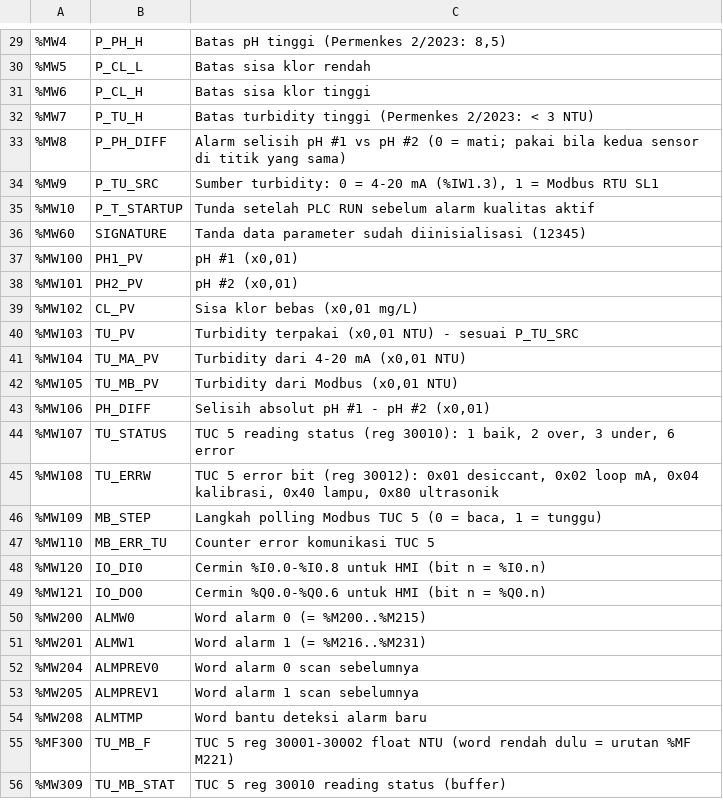
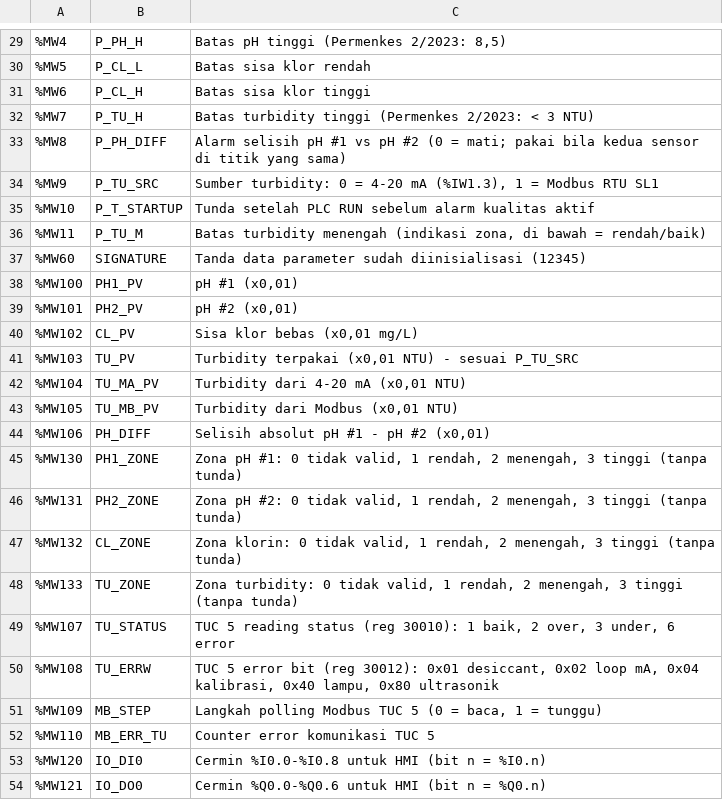
Before and after one commit to serverclaude123-cmyk/kalbar, a CSV file: plc/KB_M221_symbols.csv, drawn as a sheet; only a part is shown, gaps mark what is left out; the shorter side is filled out with more unchanged rows.

```diff
--- a/plc/KB_M221_symbols.csv
+++ b/plc/KB_M221_symbols.csv
@@ -35,2 +35,3 @@
 %MW10;P_T_STARTUP;Tunda setelah PLC RUN sebelum alarm kualitas aktif
+%MW11;P_TU_M;Batas turbidity menengah (indikasi zona, di bawah = rendah/baik)
 %MW60;SIGNATURE;Tanda data parameter sudah diinisialisasi (12345)
@@ -43,2 +44,6 @@
 %MW106;PH_DIFF;Selisih absolut pH #1 - pH #2 (x0,01)
+%MW130;PH1_ZONE;Zona pH #1: 0 tidak valid, 1 rendah, 2 menengah, 3 tinggi (tanpa tunda)
+%MW131;PH2_ZONE;Zona pH #2: 0 tidak valid, 1 rendah, 2 menengah, 3 tinggi (tanpa tunda)
+%MW132;CL_ZONE;Zona klorin: 0 tidak valid, 1 rendah, 2 menengah, 3 tinggi (tanpa tunda)
+%MW133;TU_ZONE;Zona turbidity: 0 tidak valid, 1 rendah, 2 menengah, 3 tinggi (tanpa tunda)
 %MW107;TU_STATUS;TUC 5 reading status (reg 30010): 1 baik, 2 over, 3 under, 6 error
```
Also changed, not shown: plc/KB_HMI_tags.csv, scada/KB_FUXA_tags.csv, 9 other files.
